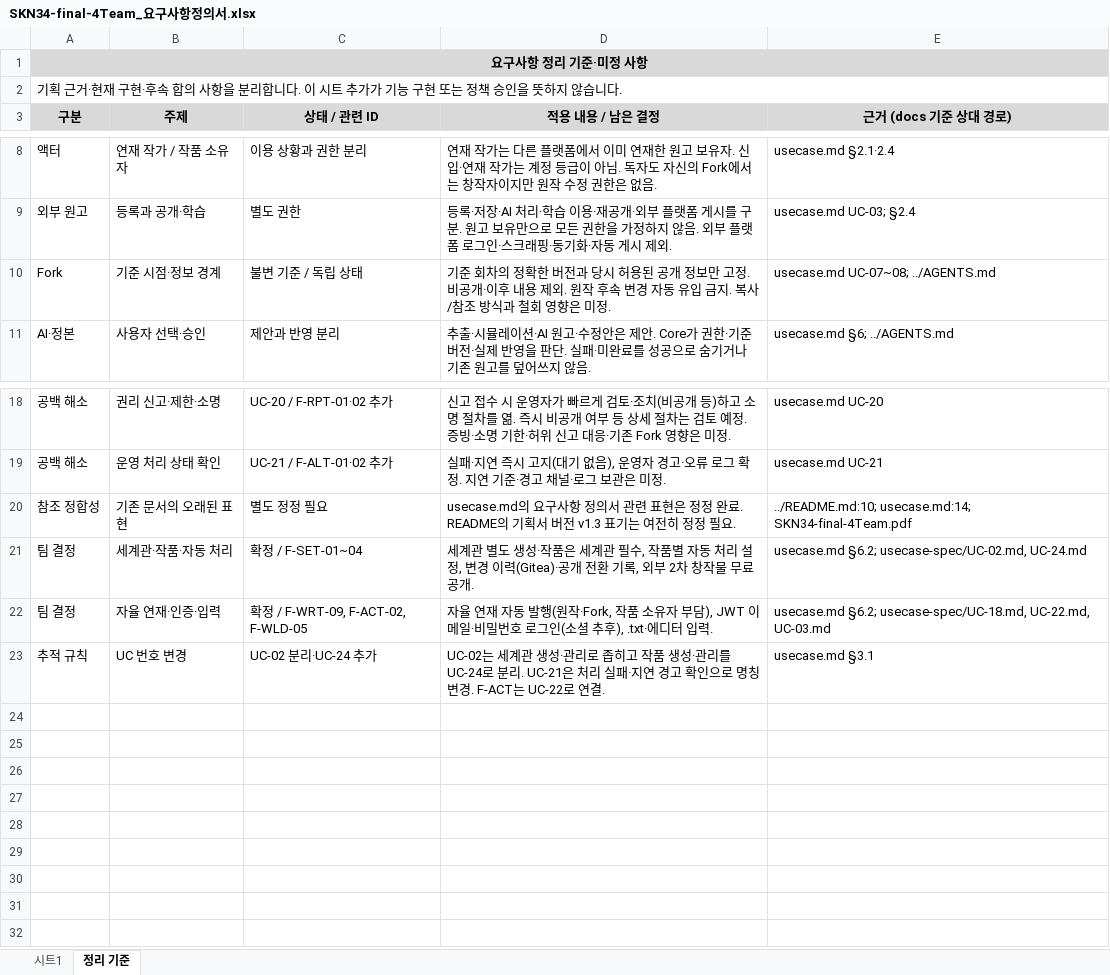
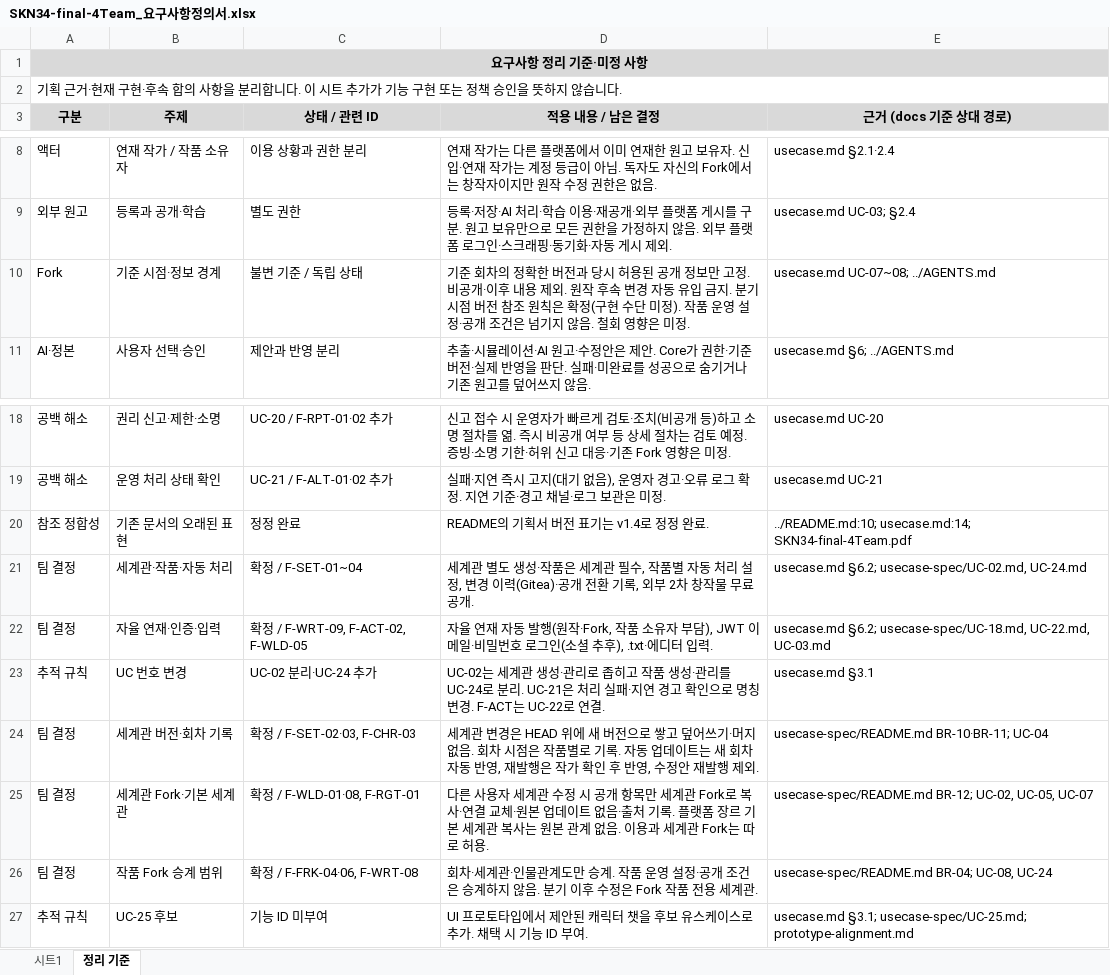
Before and after one commit to SKNETWORKS-FAMILY-AICAMP/SKN34-FINAL-4TEAM, an Excel workbook: docs/SKN34-final-4Team_요구사항정의서.xlsx, sheet 정리 기준, drawn as a sheet; only a part is shown, gaps mark what is left out; values as stored, in another font and other column widths than the file's, no borders; the diff names each change by its address in the sheet, - before the commit and + after, or states it on an @@ line.

Commit message:
docs: WBS·요구사항 정의서 v5 세계관 결정 반영 현황 정리
- 요구사항 정의서에 UC-17·19·20 기능 ID, UC-22~24 연결, UC-02 분리, F-WRT-09 자동 발행, v5 세계관·Fork·권한 결정 반영
- WBS에 5.6 운영자 화면 범위 조정(CHECK-06) 반영, Gitea 구축·세계관 버전·세계관 Fork 저장 작업은 공백(GAP-06)으로 기록
- usecase.md 7.3절 개정 필요 항목을 반영 현황 기준으로 갱신

```diff
--- a/docs/SKN34-final-4Team_요구사항정의서.xlsx (sheet 정리 기준)
+++ b/docs/SKN34-final-4Team_요구사항정의서.xlsx (sheet 정리 기준)
-D10 (적용 내용 / 남은 결정): …금지. 복사/참조 방식과 철회 영…
+D10 (적용 내용 / 남은 결정): …금지. 분기 시점 버전 참조 원칙은 확정(구현 수단 미정). 작품 운영 설정·공개 조건은 넘기지 않음. 철회 영…
-C20 (상태 / 관련 ID): 별도 정정 필요
+C20 (상태 / 관련 ID): 정정 완료
-D20 (적용 내용 / 남은 결정): usecase.md의 요구사항 정의서 관련 표현은 정정 완료. README의 기획서 버전 v1.3 표기는 여전히 정정 필요.
+D20 (적용 내용 / 남은 결정): README의 기획서 버전 표기는 v1.4로 정정 완료.
+row 24: 팀 결정 | 세계관 버전·회차 기록 | 확정 / F-SET-02·03, F-CHR-03 | 세계관 변경은 HEAD 위에 새 버전으로 쌓고 덮어쓰기·머지 없음. 회차 시점은 작품별로 기록. 자동 업데이트는 새 회차 자동 반영, 재발행은 작가 확인 후 반영, 수정안 재발행 제외. | usecase-spec/README.md BR-10·BR-11; UC-04
+row 25: 팀 결정 | 세계관 Fork·기본 세계관 | 확정 / F-WLD-01·08, F-RGT-01 | 다른 사용자 세계관 수정 시 공개 항목만 세계관 Fork로 복사·연결 교체·원본 업데이트 없음·출처 기록. 플랫폼 장르 기본 세계관 복사는 원본 관계 없음. 이용과 세계관 Fork는 따로 허용. | usecase-spec/README.md BR-12; UC-02, UC-05, UC-07
+row 26: 팀 결정 | 작품 Fork 승계 범위 | 확정 / F-FRK-04·06, F-WRT-08 | 회차·세계관·인물관계도만 승계. 작품 운영 설정·공개 조건은 승계하지 않음. 분기 이후 수정은 Fork 작품 전용 세계관. | usecase-spec/README.md BR-04; UC-08, UC-24
+row 27: 추적 규칙 | UC-25 후보 | 기능 ID 미부여 | UI 프로토타입에서 제안된 캐릭터 챗을 후보 유스케이스로 추가. 채택 시 기능 ID 부여. | usecase.md §3.1; usecase-spec/UC-25.md; prototype-alignment.md
```
Also changed, not shown: sheet 시트1, docs/SKN34-final-4Team_WBS.xlsx, 1 other file.
